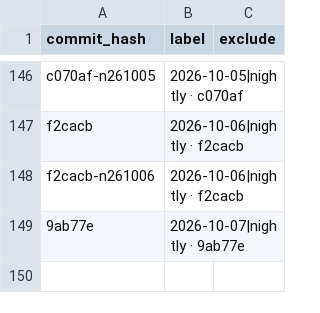
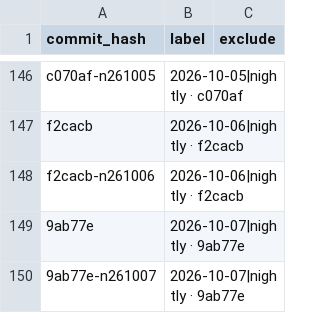
Before and after one commit to status-im/status-app-benchmarks, a CSV file: data/android/build_labels.csv, drawn as a sheet; only a part is shown, gaps mark what is left out; the diff names each change by its address in the sheet, - before the commit and + after, or states it on an @@ line.

```diff
--- a/data/android/build_labels.csv
+++ b/data/android/build_labels.csv
+row 150: 9ab77e-n261007 | 2026-10-07|nightly · 9ab77e
```
Also changed, not shown: data/android/performance_metrics.csv, data/android/run_environment.csv, 2 other files.
